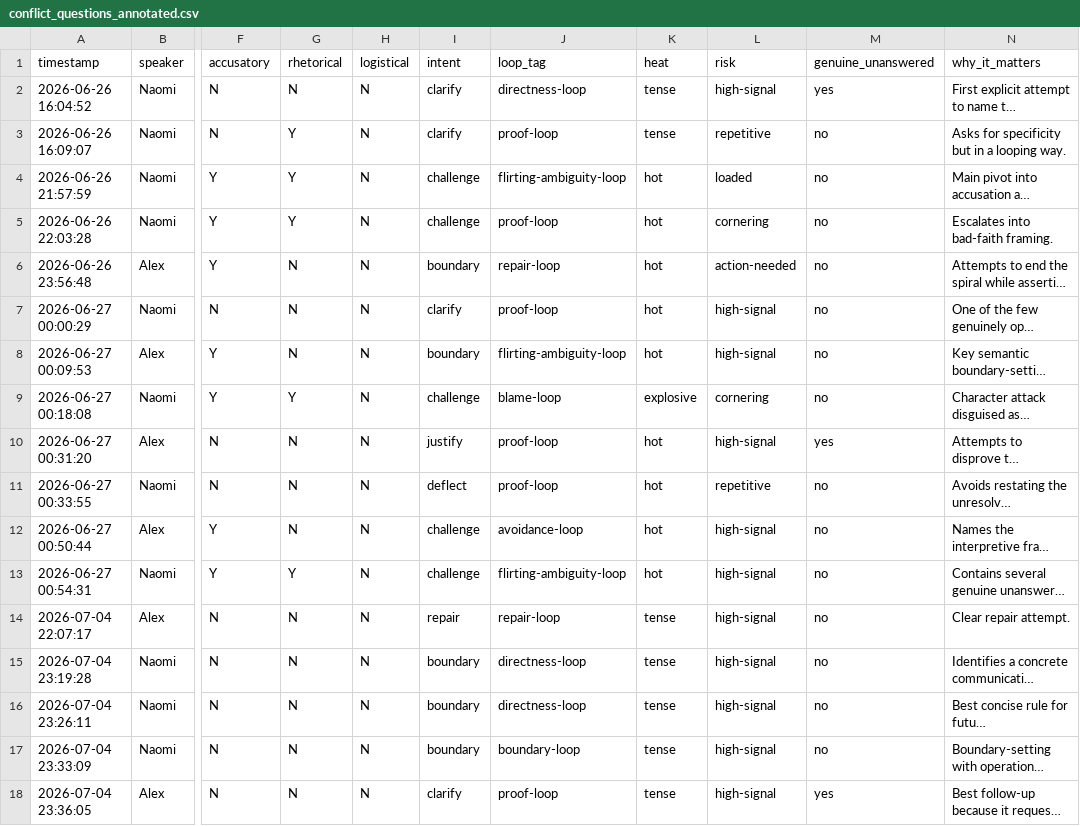
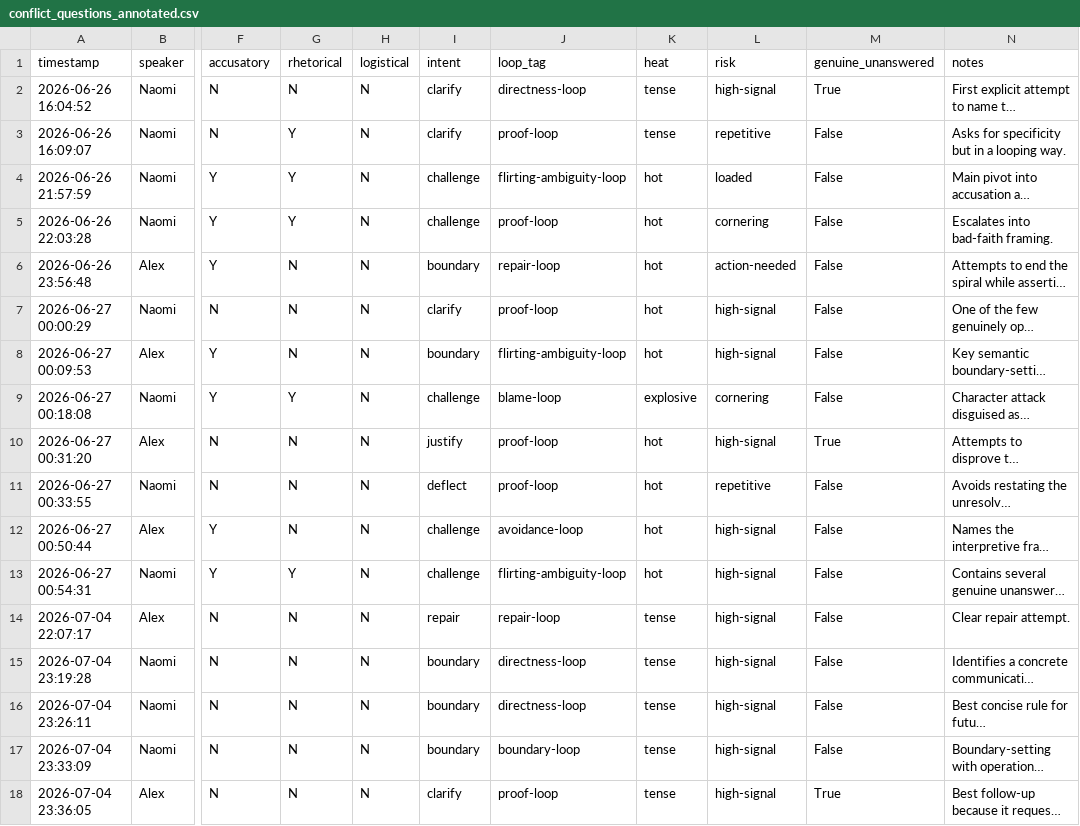
Before and after one commit to okgoogle13/nalex, a CSV file: conflict_questions_annotated.csv, drawn as a sheet; only a part is shown, gaps mark what is left out; long unchanged cells end in …; the diff names each change by its address in the sheet, - before the commit and + after, or states it on an @@ line.

Commit message:
Save analysis outputs, visualizations, and data updates

```diff
--- a/conflict_questions_annotated.csv
+++ b/conflict_questions_annotated.csv
-N1: why_it_matters
+N1: notes
-M2 (genuine_unanswered): yes
+M2 (genuine_unanswered): True
-M3:M9 (genuine_unanswered): no
+M3:M9 (genuine_unanswered): False
-M10 (genuine_unanswered): yes
+M10 (genuine_unanswered): True
-M11:M17 (genuine_unanswered): no
+M11:M17 (genuine_unanswered): False
-M18 (genuine_unanswered): yes
+M18 (genuine_unanswered): True
```
Also changed, not shown: 12 other files.
